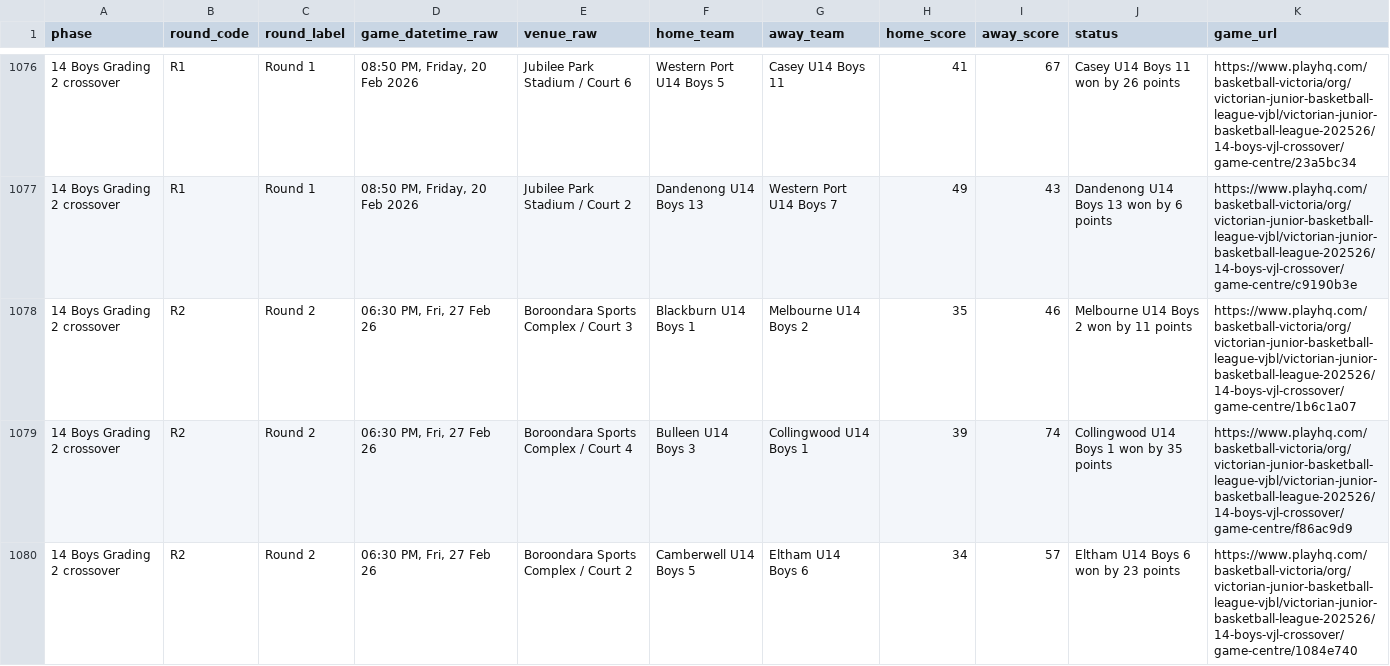
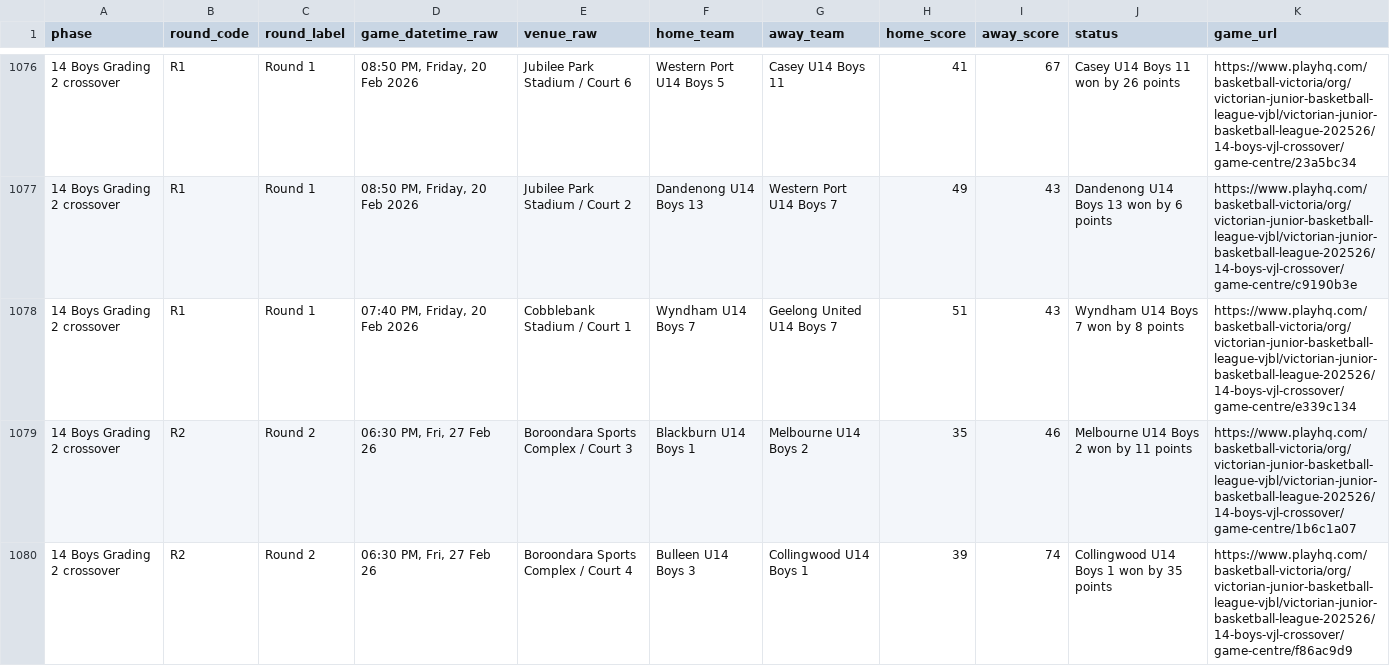
Before and after one commit to salt-air/vjbl-stats, a CSV file: u14_boys_all_results.csv, drawn as a sheet; only a part is shown, gaps mark what is left out; the shorter side is filled out with more unchanged rows; the diff names each change by its address in the sheet, - before the commit and + after, or states it on an @@ line.

Commit message:
Add files via upload

```diff
--- a/u14_boys_all_results.csv
+++ b/u14_boys_all_results.csv
+row 1078: 14 Boys Grading 2 crossover | R1 | Round 1 | 07:40 PM, Friday, 20 Feb 2026 | Cobblebank Stadium / Court 1 | Wyndham U14 Boys 7 | Geelong United U14 Boys 7 | 51 | 43 | Wyndham U14 Boys 7 won by 8 points | https://www.playhq.com/basketball-victoria/org/victorian-junior-basketball-league-vjbl/victorian-junior-basketball-league-202526/14-boys-vjl-crossover/game-centre/e339c134
```
